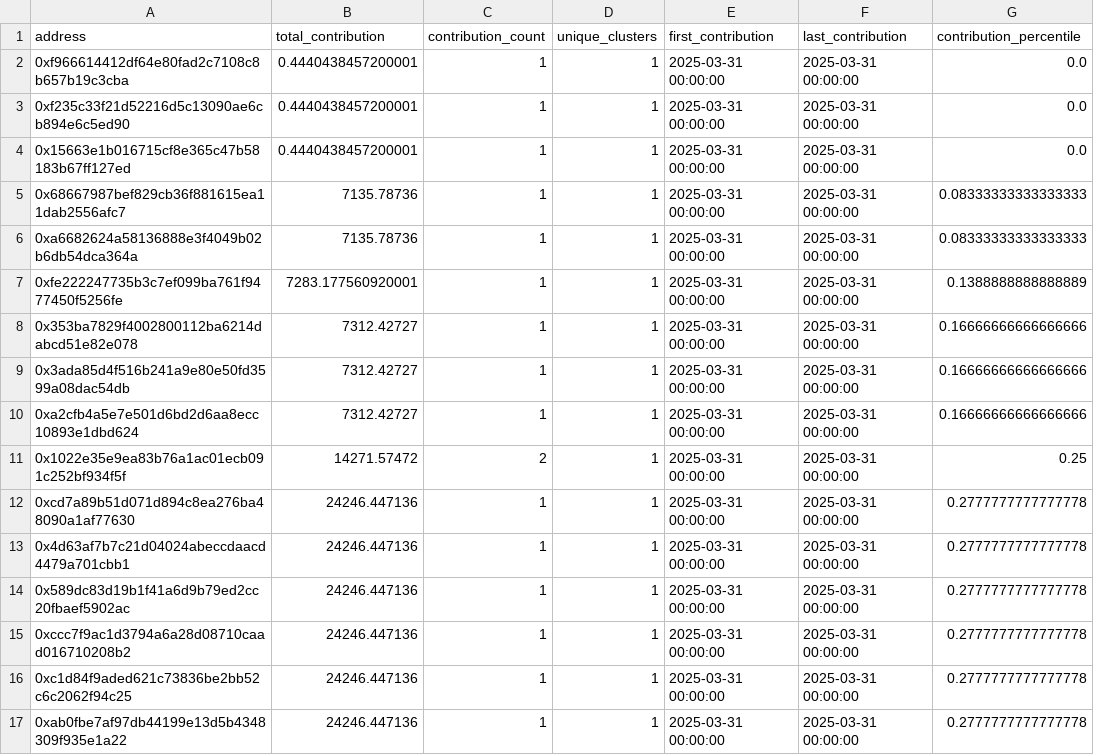
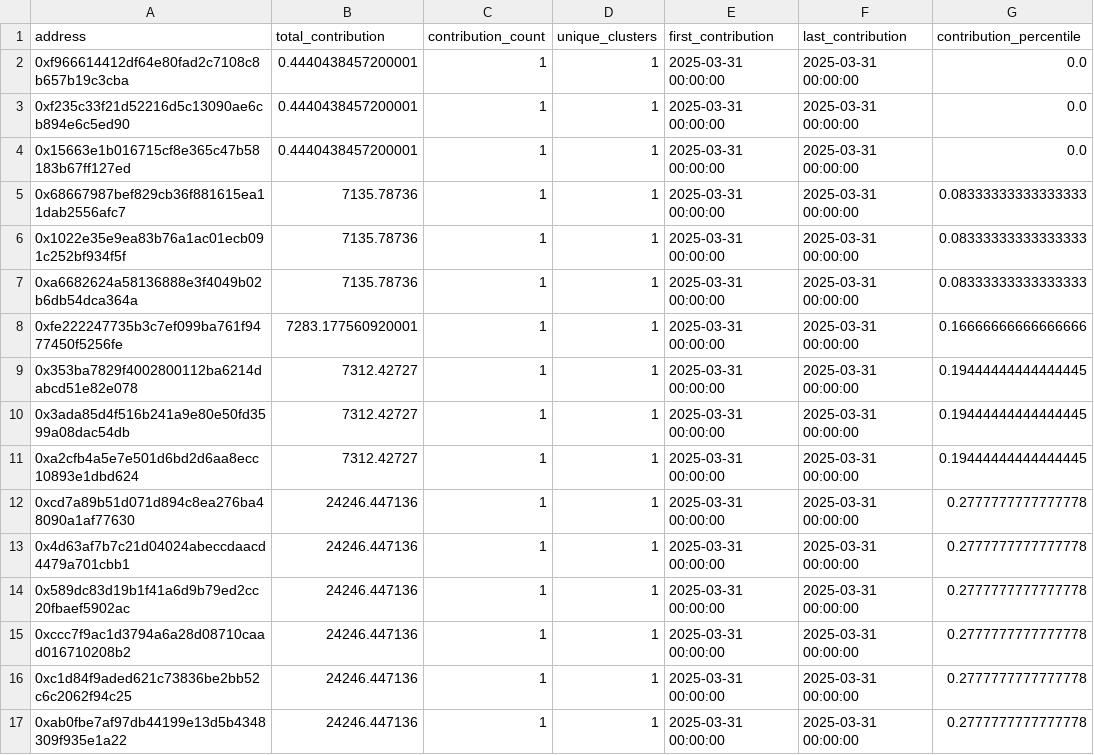
Before and after one commit to ObolNetwork/obol_incentives_reports, a CSV file: week_2025-03-31/contributions_summary.csv, drawn as a sheet; only a part is shown; the diff covers the shown part only.

Commit message:
docs(report): add transparency report for week_2025-03-31
        - Added contributions summary
        - Added incentives summary
        - Added address mappings
        - Updated summary report

```diff
--- a/week_2025-03-31/contributions_summary.csv
+++ b/week_2025-03-31/contributions_summary.csv
@@ -5,8 +5,8 @@ address,total_contribution,contribution_count,unique_clusters,first_contribution
 0x68667987bef829cb36f881615ea11dab2556afc7,7135.78736,1,1,2025-03-31 00:00:00,2025-03-31 00:00:00,0.08333333333333333
+0x1022e35e9ea83b76a1ac01ecb091c252bf934f5f,7135.78736,1,1,2025-03-31 00:00:00,2025-03-31 00:00:00,0.08333333333333333
 0xa6682624a58136888e3f4049b02b6db54dca364a,7135.78736,1,1,2025-03-31 00:00:00,2025-03-31 00:00:00,0.08333333333333333
-0xfe222247735b3c7ef099ba761f9477450f5256fe,7283.177560920001,1,1,2025-03-31 00:00:00,2025-03-31 00:00:00,0.1388888888888889
-0x353ba7829f4002800112ba6214dabcd51e82e078,7312.42727,1,1,2025-03-31 00:00:00,2025-03-31 00:00:00,0.16666666666666666
-0x3ada85d4f516b241a9e80e50fd3599a08dac54db,7312.42727,1,1,2025-03-31 00:00:00,2025-03-31 00:00:00,0.16666666666666666
-0xa2cfb4a5e7e501d6bd2d6aa8ecc10893e1dbd624,7312.42727,1,1,2025-03-31 00:00:00,2025-03-31 00:00:00,0.16666666666666666
-0x1022e35e9ea83b76a1ac01ecb091c252bf934f5f,14271.57472,2,1,2025-03-31 00:00:00,2025-03-31 00:00:00,0.25
+0xfe222247735b3c7ef099ba761f9477450f5256fe,7283.177560920001,1,1,2025-03-31 00:00:00,2025-03-31 00:00:00,0.16666666666666666
+0x353ba7829f4002800112ba6214dabcd51e82e078,7312.42727,1,1,2025-03-31 00:00:00,2025-03-31 00:00:00,0.19444444444444445
+0x3ada85d4f516b241a9e80e50fd3599a08dac54db,7312.42727,1,1,2025-03-31 00:00:00,2025-03-31 00:00:00,0.19444444444444445
+0xa2cfb4a5e7e501d6bd2d6aa8ecc10893e1dbd624,7312.42727,1,1,2025-03-31 00:00:00,2025-03-31 00:00:00,0.19444444444444445
 0xcd7a89b51d071d894c8ea276ba48090a1af77630,24246.447136,1,1,2025-03-31 00:00:00,2025-03-31 00:00:00,0.2777777777777778
```
Also changed, not shown: 5 added rows, 5 removed rows and 19 edited cells elsewhere in this file, 2 other files.
